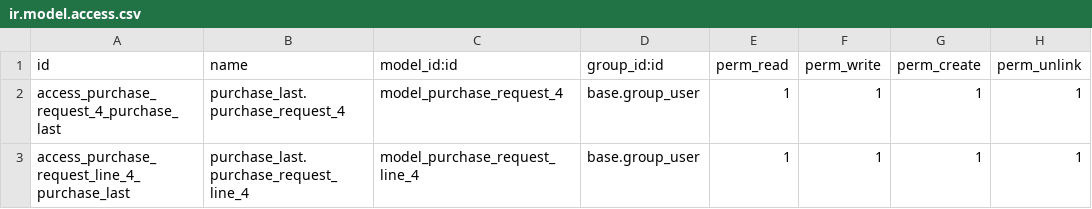
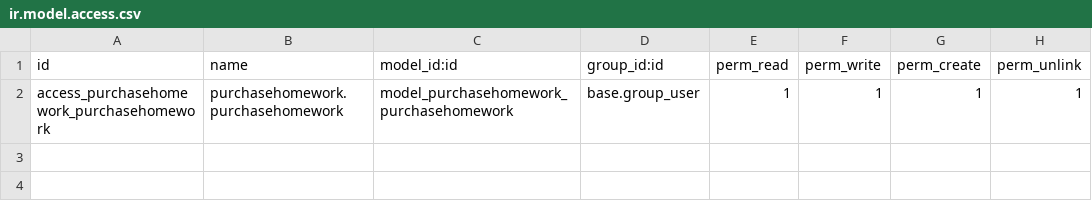
Before and after one commit to DuongQuocVuong97/PurchaseRequest, a CSV file: security/ir.model.access.csv, drawn as a sheet.

```diff
--- a/security/ir.model.access.csv
+++ b/security/ir.model.access.csv
@@ -1,3 +1,2 @@
 id,name,model_id:id,group_id:id,perm_read,perm_write,perm_create,perm_unlink
-access_purchase_request_4_purchase_last,purchase_last.purchase_request_4,model_purchase_request_4,base.group_user,1,1,1,1
-access_purchase_request_line_4_purchase_last,purchase_last.purchase_request_line_4,model_purchase_request_line_4,base.group_user,1,1,1,1
+access_purchasehomework_purchasehomework,purchasehomework.purchasehomework,model_purchasehomework_purchasehomework,base.group_user,1,1,1,1
```
Also changed, not shown: 14 other files.
